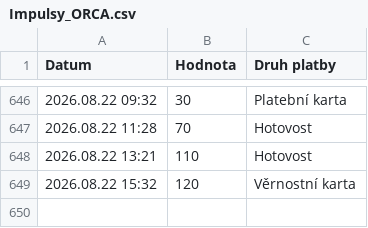
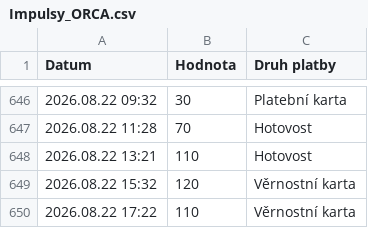
Before and after one commit to jfischer123/Grafana_1, a CSV file: Impulsy_ORCA.csv, drawn as a sheet; only a part is shown, gaps mark what is left out; the diff names each change by its address in the sheet, - before the commit and + after, or states it on an @@ line.

```diff
--- a/Impulsy_ORCA.csv
+++ b/Impulsy_ORCA.csv
+row 650: 2026.08.22 17:22 | 110 | Věrnostní karta
```
